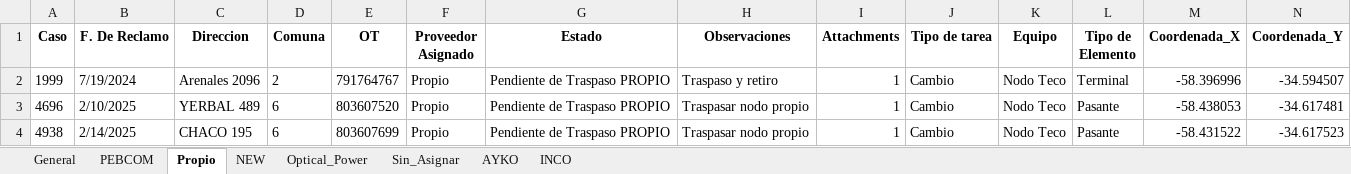
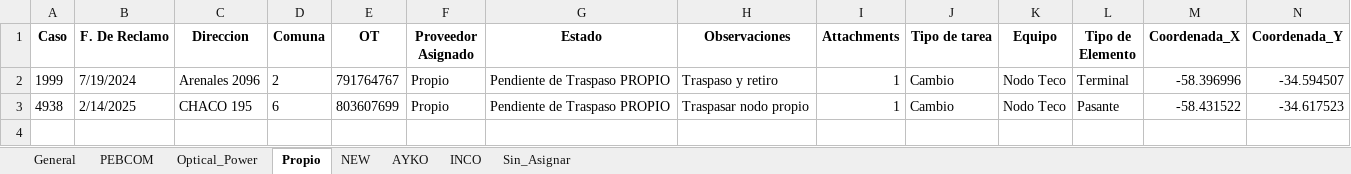
Before and after one commit to gestiondereclamosteco/pendientes_mantenimiento, an Excel workbook: mapa_interactivo.xlsx, sheet Propio, drawn as a sheet; only a part is shown; values as stored, in another font and other column widths than the file's, no borders; rows hold the shown columns only; the diff names each change by its address in the sheet, - before the commit and + after, or states it on an @@ line.

```diff
--- a/mapa_interactivo.xlsx (sheet Propio)
+++ b/mapa_interactivo.xlsx (sheet Propio)
@@ sheet tab order changed: General | PEBCOM | Optical_Power | Propio | NEW | AYKO | INCO | Sin_Asignar @@
-row 3: 4696 | 2/10/2025 | YERBAL 489 | 6 | 803607520 | Propio | Pendiente de Traspaso PROPIO | Traspasar nodo propio | 1 | Cambio | Nodo Teco | Pasante | -58.438053 | -34.617481
```
Also changed, not shown: sheet General, sheet PEBCOM, sheet NEW, sheet Optical_Power, sheet INCO, sheet AYKO, 1 other file.
